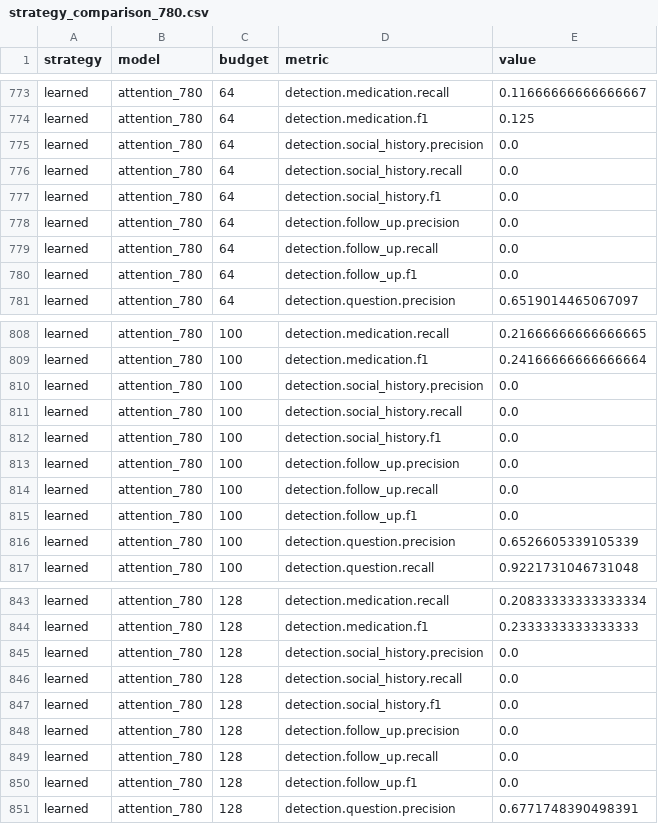
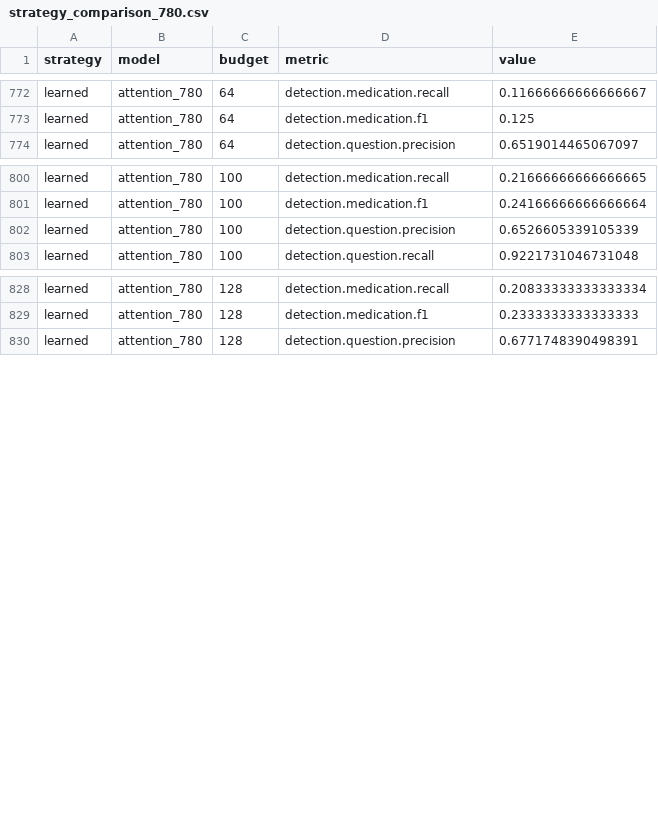
Before and after one commit to hjn-kim/contextManager, a CSV file: output_attention/strategy_comparison_780.csv, drawn as a sheet; only a part is shown, gaps mark what is left out; the diff covers the shown part only; the diff names each change by its address in the sheet, - before the commit and + after, or states it on an @@ line.

Commit message:
Update strategy_comparison_780.csv

```diff
--- a/output_attention/strategy_comparison_780.csv
+++ b/output_attention/strategy_comparison_780.csv
-row 775: learned | attention_780 | 64 | detection.social_history.precision | 0.0
-row 776: learned | attention_780 | 64 | detection.social_history.recall | 0.0
-row 777: learned | attention_780 | 64 | detection.social_history.f1 | 0.0
-row 778: learned | attention_780 | 64 | detection.follow_up.precision | 0.0
-row 779: learned | attention_780 | 64 | detection.follow_up.recall | 0.0
-row 780: learned | attention_780 | 64 | detection.follow_up.f1 | 0.0
-row 810: learned | attention_780 | 100 | detection.social_history.precision | 0.0
-row 811: learned | attention_780 | 100 | detection.social_history.recall | 0.0
-row 812: learned | attention_780 | 100 | detection.social_history.f1 | 0.0
-row 813: learned | attention_780 | 100 | detection.follow_up.precision | 0.0
-row 814: learned | attention_780 | 100 | detection.follow_up.recall | 0.0
-row 815: learned | attention_780 | 100 | detection.follow_up.f1 | 0.0
-row 845: learned | attention_780 | 128 | detection.social_history.precision | 0.0
-row 846: learned | attention_780 | 128 | detection.social_history.recall | 0.0
-row 847: learned | attention_780 | 128 | detection.social_history.f1 | 0.0
-row 848: learned | attention_780 | 128 | detection.follow_up.precision | 0.0
-row 849: learned | attention_780 | 128 | detection.follow_up.recall | 0.0
-row 850: learned | attention_780 | 128 | detection.follow_up.f1 | 0.0
```
Also changed, not shown: 7 removed rows elsewhere in this file.
